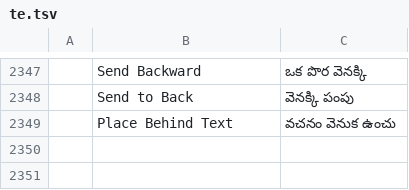
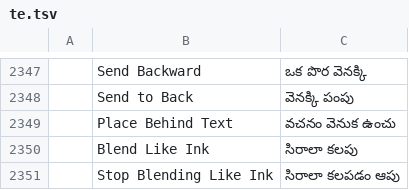
Before and after one commit to barryluk/pdfcraft, a TSV file: crates/ui-egui/src/i18n/te.tsv, drawn as a sheet; only a part is shown, gaps mark what is left out; the diff names each change by its address in the sheet, - before the commit and + after, or states it on an @@ line.

```diff
--- a/crates/ui-egui/src/i18n/te.tsv
+++ b/crates/ui-egui/src/i18n/te.tsv
+row 2350:  | Blend Like Ink | సిరాలా కలపు
+row 2351:  | Stop Blending Like Ink | సిరాలా కలపడం ఆపు
```
Also changed, not shown: crates/ui-egui/src/i18n/bg.tsv, crates/ui-egui/src/i18n/el.tsv, 29 other files.
